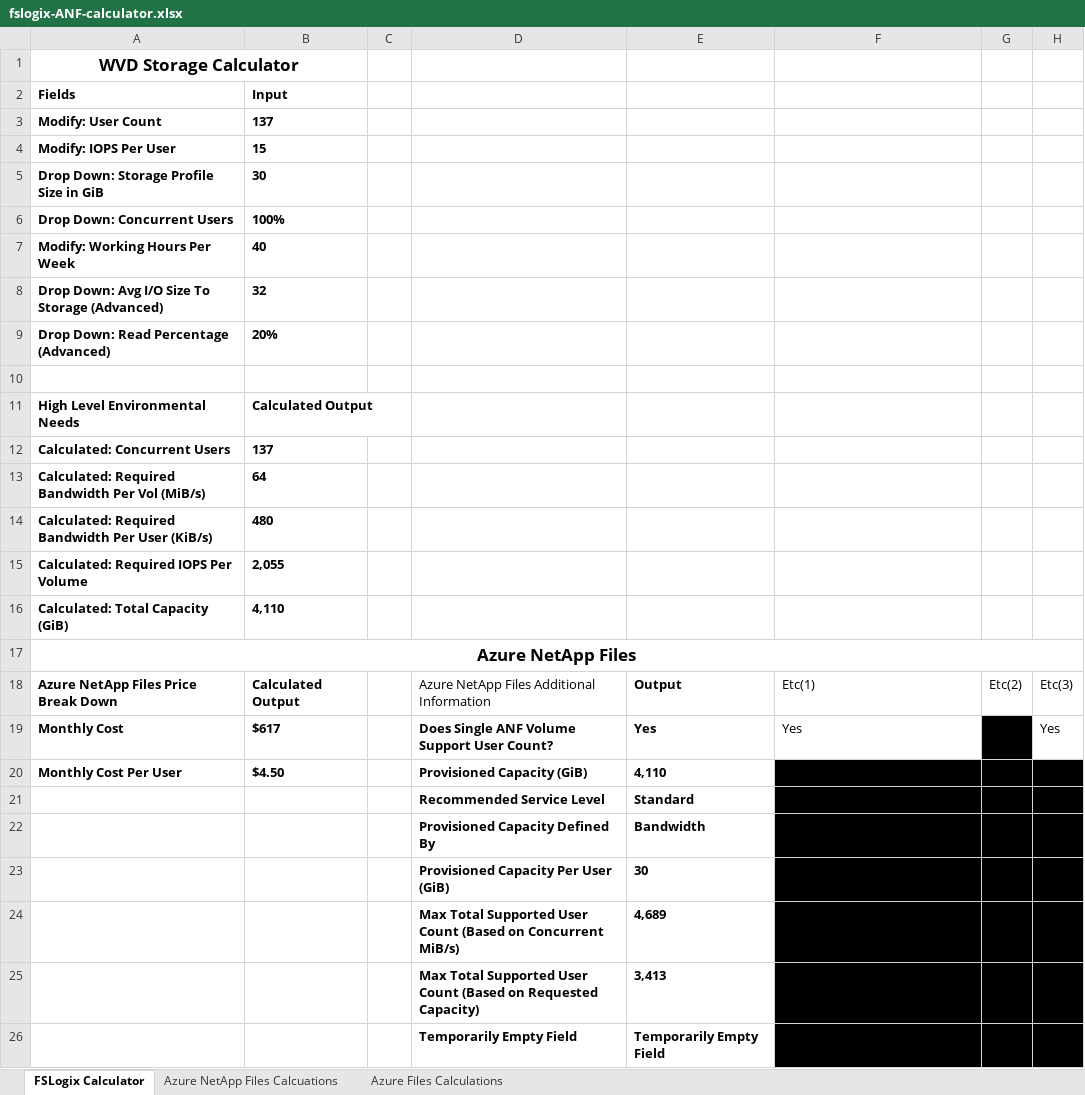
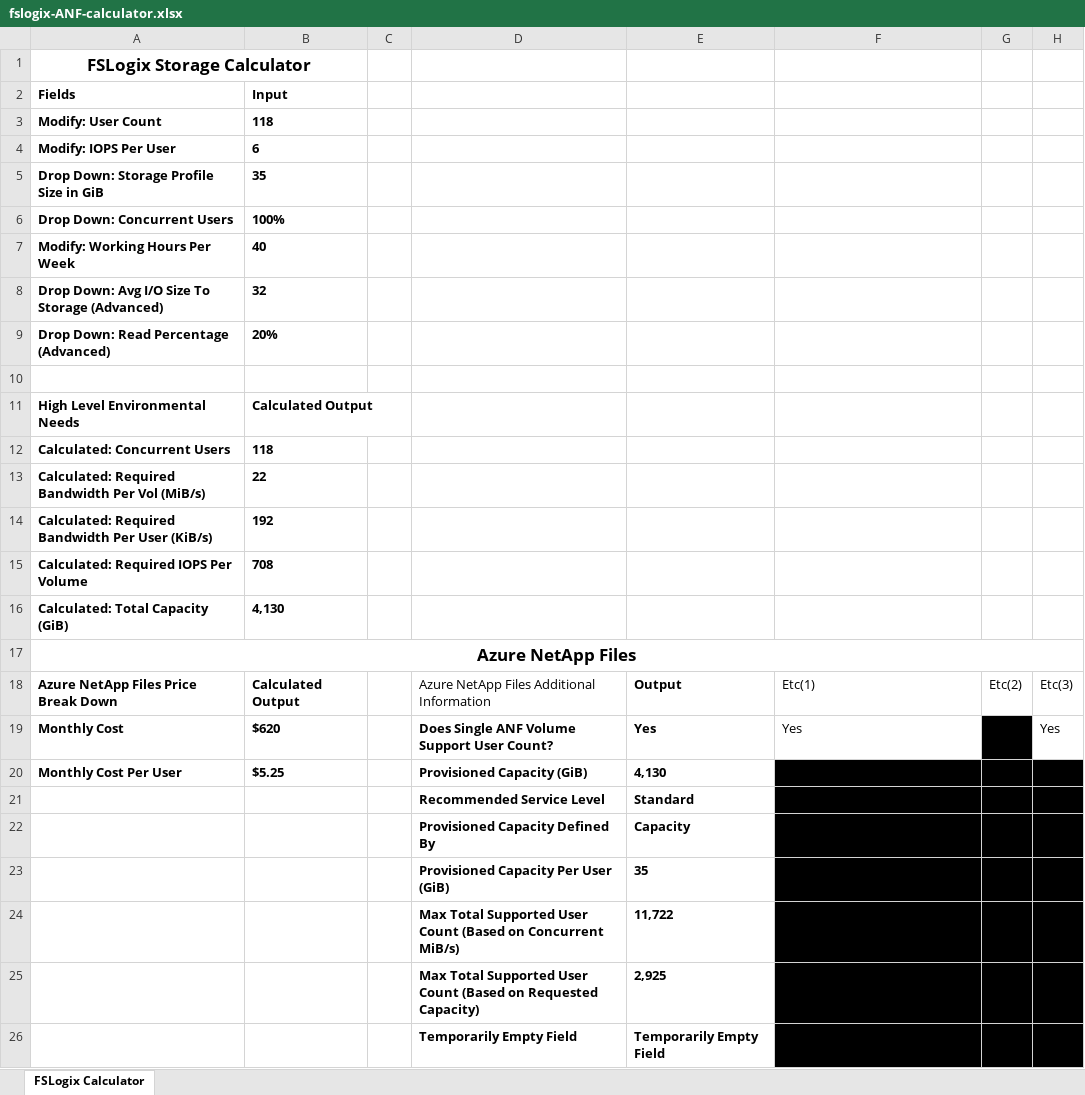
Before and after one commit to mchad1/Fslogix-Calculator, an Excel workbook: fslogix-ANF-calculator.xlsx, sheet FSLogix Calculator, drawn as a sheet; values as stored, in another font and other column widths than the file's, no borders; conditional formats and table styles not drawn; the diff names each change by its address in the sheet, - before the commit and + after, or states it on an @@ line.

```diff
--- a/fslogix-ANF-calculator.xlsx (sheet FSLogix Calculator)
+++ b/fslogix-ANF-calculator.xlsx (sheet FSLogix Calculator)
@@ sheet tab hidden: Azure NetApp Files Calcuations @@
@@ sheet tab hidden: Azure Files Calculations @@
-A1 (Fields): WVD Storage Calculator
+A1 (Fields): FSLogix Storage Calculator
-B3 (Input): 137
+B3 (Input): 118
-B4 (Input): 15
+B4 (Input): 6
-B5 (Input): 30
+B5 (Input): 35
-B12 (Input): 137
+B12 (Input): 118
-B13 (Input): 64
+B13 (Input): 22
-B14 (Input): 480
+B14 (Input): 192
-B15 (Input): 2,055
+B15 (Input): 708
-B16 (Input): 4,110
+B16 (Input): 4,130
-B19 (Input): $617
+B19 (Input): $620
-B20 (Input): $4.50
+B20 (Input): $5.25
-E20: 4,110
+E20: 4,130
-E22: Bandwidth
+E22: Capacity
-E23: 30
+E23: 35
-E24: 4,689
+E24: 11,722
-E25: 3,413
+E25: 2,925
```
Also changed, not shown: hidden cells.
